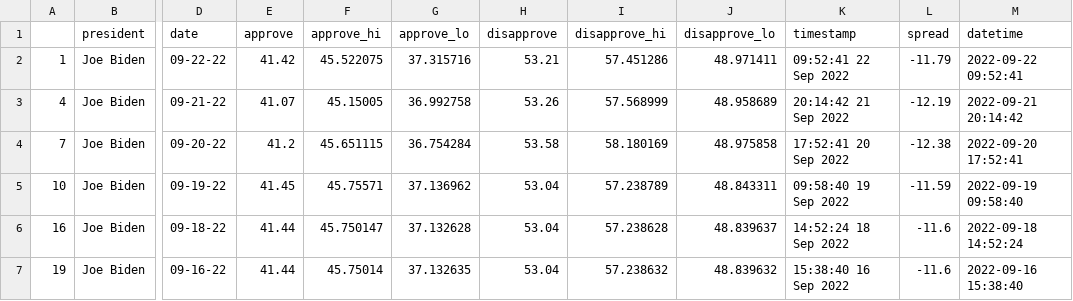
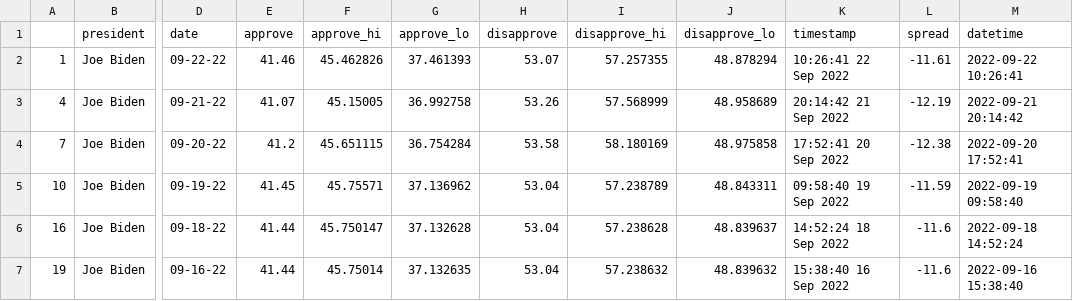
Before and after one commit to ZeranXu/live-scraper-demo, a CSV file: data/processed/biden_polls_adults.csv, drawn as a sheet; only a part is shown, gaps mark what is left out; the diff names each change by its address in the sheet, - before the commit and + after, or states it on an @@ line.

```diff
--- a/data/processed/biden_polls_adults.csv
+++ b/data/processed/biden_polls_adults.csv
-E2 (approve): 41.42
+E2 (approve): 41.46
-F2 (approve_hi): 45.522075
+F2 (approve_hi): 45.462826
-G2 (approve_lo): 37.315716
+G2 (approve_lo): 37.461393
-H2 (disapprove): 53.21
+H2 (disapprove): 53.07
-I2 (disapprove_hi): 57.451286
+I2 (disapprove_hi): 57.257355
-J2 (disapprove_lo): 48.971411
+J2 (disapprove_lo): 48.878294
-K2 (timestamp): 09:52:41 22 Sep 2022
+K2 (timestamp): 10:26:41 22 Sep 2022
-L2 (spread): -11.79
+L2 (spread): -11.61
-M2 (datetime): 2022-09-22 09:52:41
+M2 (datetime): 2022-09-22 10:26:41
```
